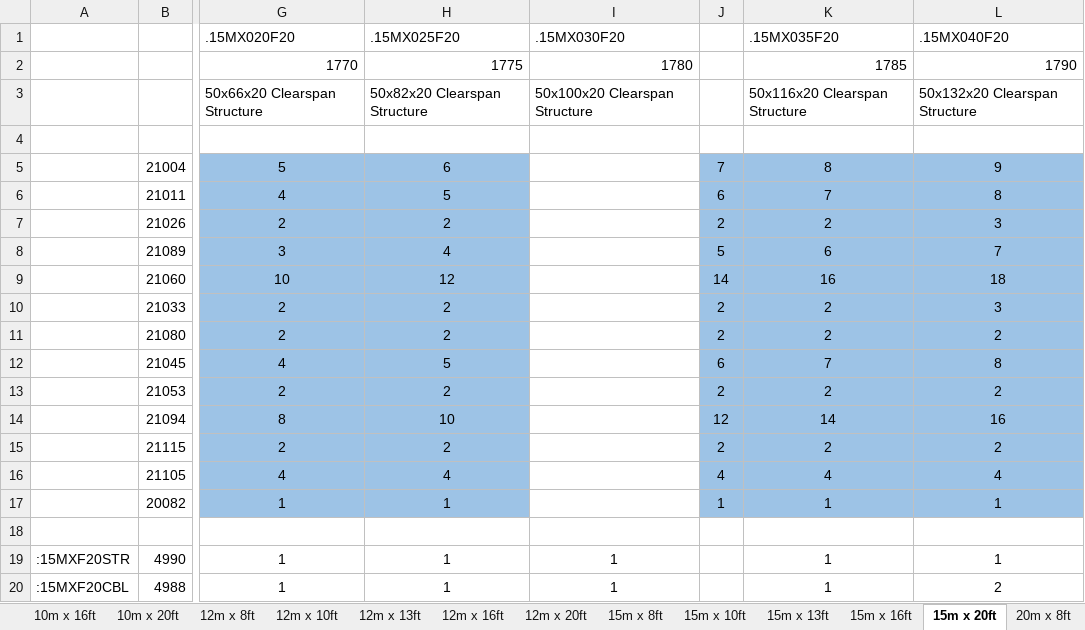
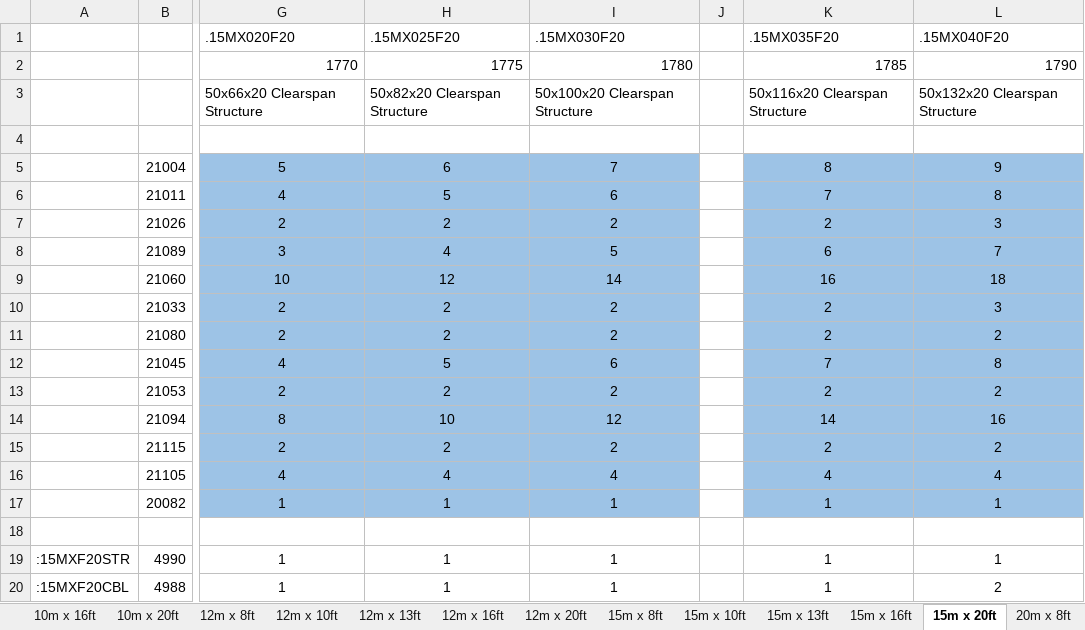
Before and after one commit to powerlego/POMConversion, an Excel workbook: configurators/H202 Configurator Kit Mapping.xlsx, sheet 15m x 20ft, drawn as a sheet; only a part is shown, gaps mark what is left out; values as stored, in another font and other column widths than the file's, no borders; the diff names each change by its address in the sheet, - before the commit and + after, or states it on an @@ line.

```diff
--- a/configurators/H202 Configurator Kit Mapping.xlsx (sheet 15m x 20ft)
+++ b/configurators/H202 Configurator Kit Mapping.xlsx (sheet 15m x 20ft)
-I5 (.15MX030F20): (empty)
+I5 (.15MX030F20): 7
-I5:I17 fill: none
+I5:I17 fill: #9DC3E6
-J5: 7
+J5: (empty)
-J5:J17 fill: #9DC3E6
+J5:J17 fill: none
-I6 (.15MX030F20): (empty)
+I6 (.15MX030F20): 6
-J6: 6
+J6: (empty)
-I7 (.15MX030F20): (empty)
+I7 (.15MX030F20): 2
-J7: 2
+J7: (empty)
-I8 (.15MX030F20): (empty)
+I8 (.15MX030F20): 5
-J8: 5
+J8: (empty)
-I9 (.15MX030F20): (empty)
+I9 (.15MX030F20): 14
-J9: 14
+J9: (empty)
-I10:I11 (.15MX030F20): (empty)
+I10:I11 (.15MX030F20): 2
-J10:J11: 2
+J10:J11: (empty)
-I12 (.15MX030F20): (empty)
+I12 (.15MX030F20): 6
-J12: 6
+J12: (empty)
-I13 (.15MX030F20): (empty)
+I13 (.15MX030F20): 2
-J13: 2
+J13: (empty)
-I14 (.15MX030F20): (empty)
+I14 (.15MX030F20): 12
-J14: 12
+J14: (empty)
-I15 (.15MX030F20): (empty)
+I15 (.15MX030F20): 2
-J15: 2
+J15: (empty)
-I16 (.15MX030F20): (empty)
+I16 (.15MX030F20): 4
-J16: 4
+J16: (empty)
-I17 (.15MX030F20): (empty)
+I17 (.15MX030F20): 1
-J17: 1
+J17: (empty)
```
Also changed, not shown: sheet 25m x 10ft, sheet 12m x 20ft, sheet 20m x 10ft, sheet 15m x 8ft, sheet 12m x 10ft, sheet 12m x 8ft, 21 more sheets, formulas that keep their value, 7 other files.
